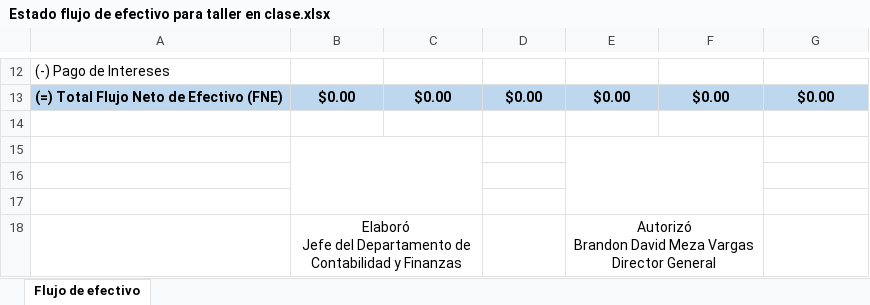
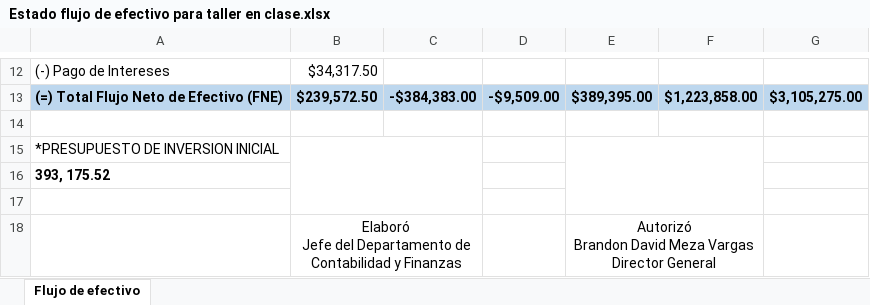
Before and after one commit to BrandMV/ESCOM, an Excel workbook: Sexto Semestre ESCOM/Administración de proyectos/Plan de negocios/Estado flujo de efectivo para taller en clase.xlsx, sheet Flujo de efectivo, drawn as a sheet; only a part is shown, gaps mark what is left out; values as stored, in another font and other column widths than the file's, no borders; charts and pictures not drawn; the diff covers the shown part only; the diff names each change by its address in the sheet, - before the commit and + after, or states it on an @@ line.

```diff
--- a/Sexto Semestre ESCOM/Administración de proyectos/Plan de negocios/Estado flujo de efectivo para taller en clase.xlsx (sheet Flujo de efectivo)
+++ b/Sexto Semestre ESCOM/Administración de proyectos/Plan de negocios/Estado flujo de efectivo para taller en clase.xlsx (sheet Flujo de efectivo)
-B12: (empty)
+B12: $34,317.50
-B13: $0.00
+B13: $239,572.50
-C13: $0.00
+C13: -$384,383.00
-D13: $0.00
+D13: -$9,509.00
-E13: $0.00
+E13: $389,395.00
-F13: $0.00
+F13: $1,223,858.00
-G13: $0.00
+G13: $3,105,275.00
-A15: (empty)
+A15: *PRESUPUESTO DE INVERSION INICIAL
-A16: (empty)
+A16: 393, 175.52
```
Also changed, not shown: 31 edited cells and cell formats elsewhere in this sheet, charts or pictures, Sexto Semestre ESCOM/Administración de proyectos/Plan de negocios/Balance general profroma para ejercicios de plan de negocios en clase.xlsx, Sexto Semestre ESCOM/Administración de proyectos/Plan de negocios/Estado de resultados para práctica de taller en proyectos.xlsx, 16 other files.
